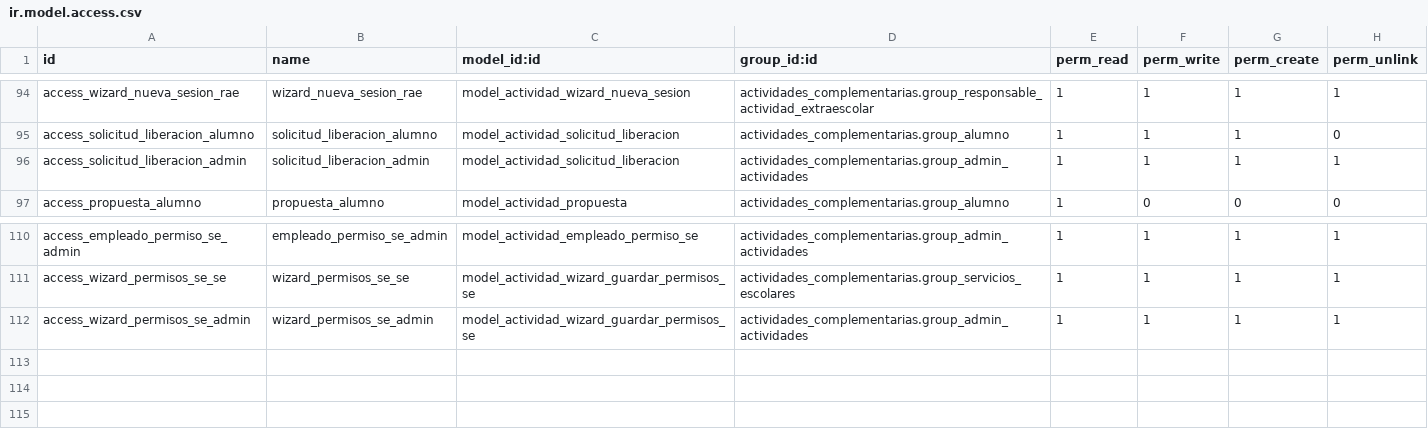
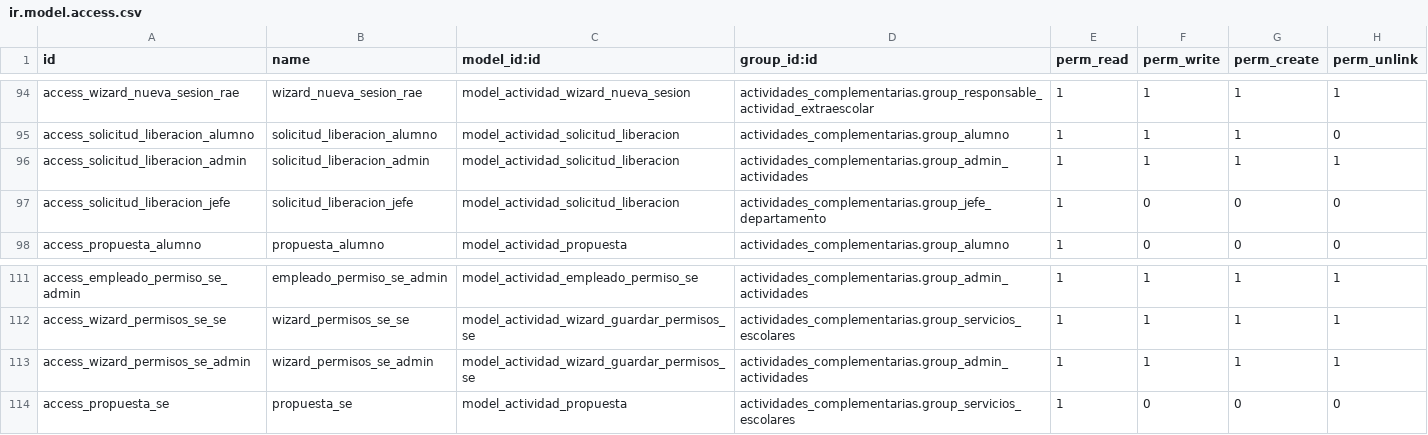
Before and after one commit to Creditos-Complementarios/Sistema-de-Cr-ditos-Complementarios, a CSV file: odoo/addons/actividades_complementarias/security/ir.model.access.csv, drawn as a sheet; only a part is shown, gaps mark what is left out.

Commit message:
feat: Agregar funcionalidades y mejoras en la gestión de solicitudes de liberación y expedientes de estudiantes

```diff
--- a/odoo/addons/actividades_complementarias/security/ir.model.access.csv
+++ b/odoo/addons/actividades_complementarias/security/ir.model.access.csv
@@ -96,2 +96,3 @@ access_solicitud_liberacion_alumno,solicitud_liberacion_alumno,model_actividad_s
 access_solicitud_liberacion_admin,solicitud_liberacion_admin,model_actividad_solicitud_liberacion,actividades_complementarias.group_admin_actividades,1,1,1,1
+access_solicitud_liberacion_jefe,solicitud_liberacion_jefe,model_actividad_solicitud_liberacion,actividades_complementarias.group_jefe_departamento,1,0,0,0
 access_propuesta_alumno,propuesta_alumno,model_actividad_propuesta,actividades_complementarias.group_alumno,1,0,0,0
@@ -112 +113,2 @@ access_wizard_permisos_se_se,wizard_permisos_se_se,model_actividad_wizard_guarda
 access_wizard_permisos_se_admin,wizard_permisos_se_admin,model_actividad_wizard_guardar_permisos_se,actividades_complementarias.group_admin_actividades,1,1,1,1
+access_propuesta_se,propuesta_se,model_actividad_propuesta,actividades_complementarias.group_servicios_escolares,1,0,0,0
```
Also changed, not shown: 5 other files.
